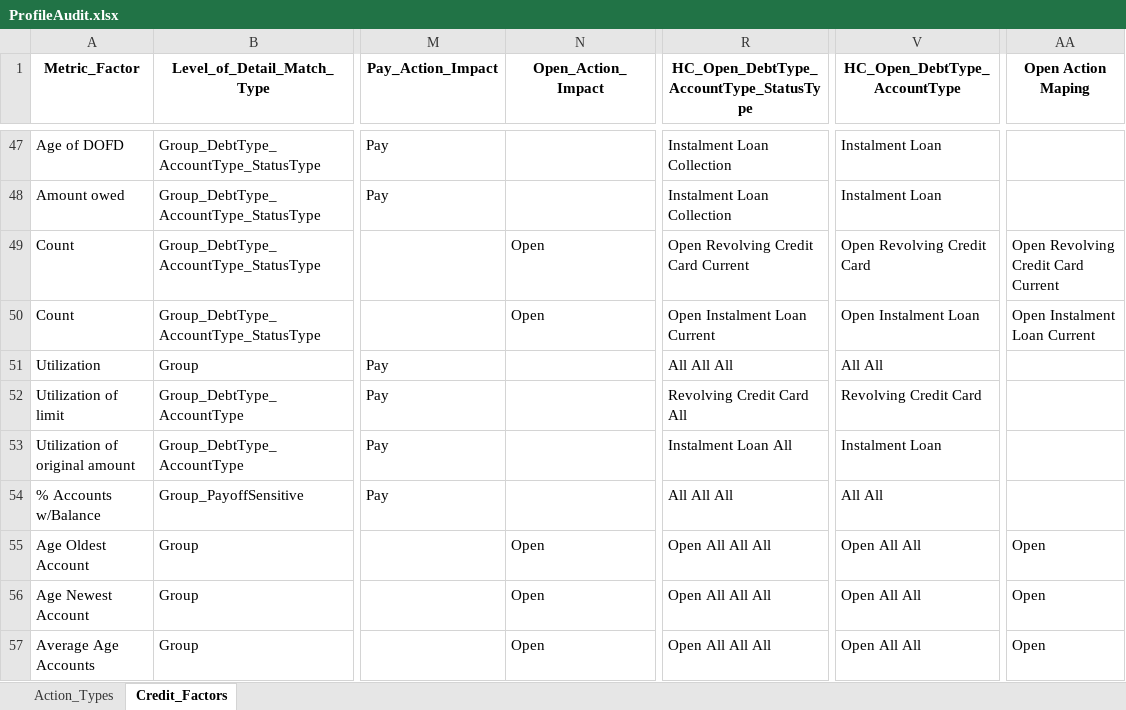
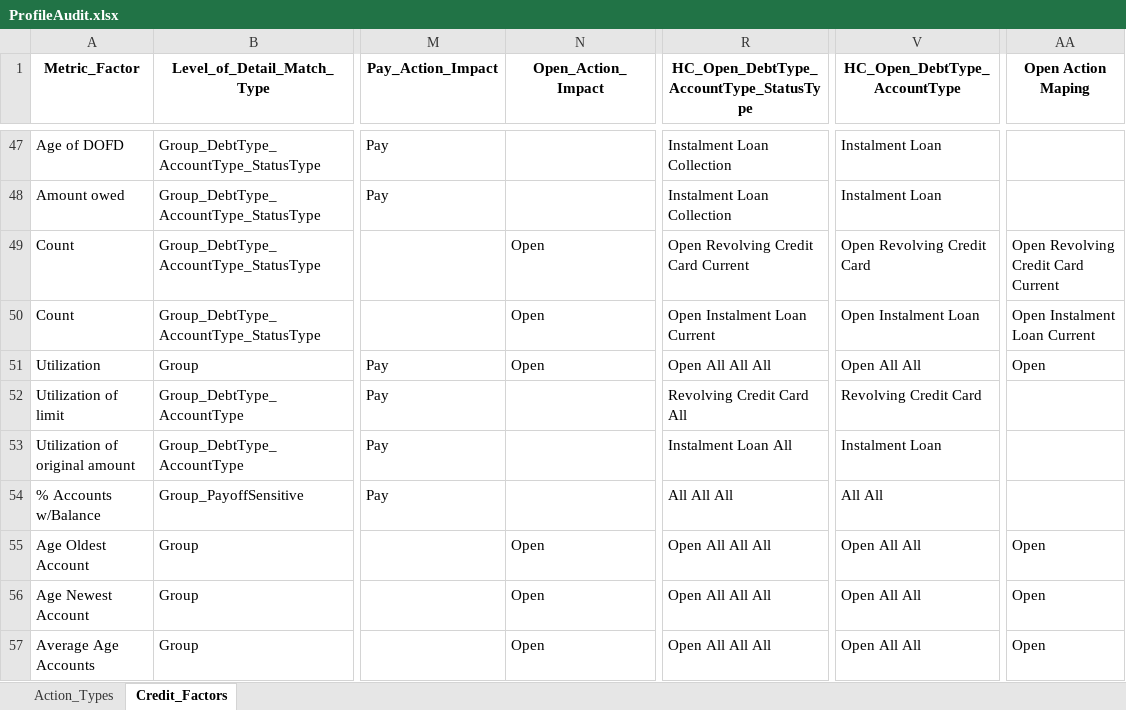
Before and after one commit to buildthick/BuildMyCreditApp, an Excel workbook: ProfileAudit.xlsx, sheet Credit_Factors, drawn as a sheet; only a part is shown, gaps mark what is left out; values as stored, in another font and other column widths than the file's, no borders; the diff names each change by its address in the sheet, - before the commit and + after, or states it on an @@ line.

Commit message:
Add files via upload
Updated to show that Open actions impact utilization

```diff
--- a/ProfileAudit.xlsx (sheet Credit_Factors)
+++ b/ProfileAudit.xlsx (sheet Credit_Factors)
-N51 (Open_Action_Impact): (empty)
+N51 (Open_Action_Impact): Open
-R51: All All All
+R51: Open All All All
-V51 (HC_Open_DebtType_AccountType): All All
+V51 (HC_Open_DebtType_AccountType): Open All All
-AA51 (Open Action Maping): (empty)
+AA51 (Open Action Maping): Open
```
Also changed, not shown: sheet Action_Types.
